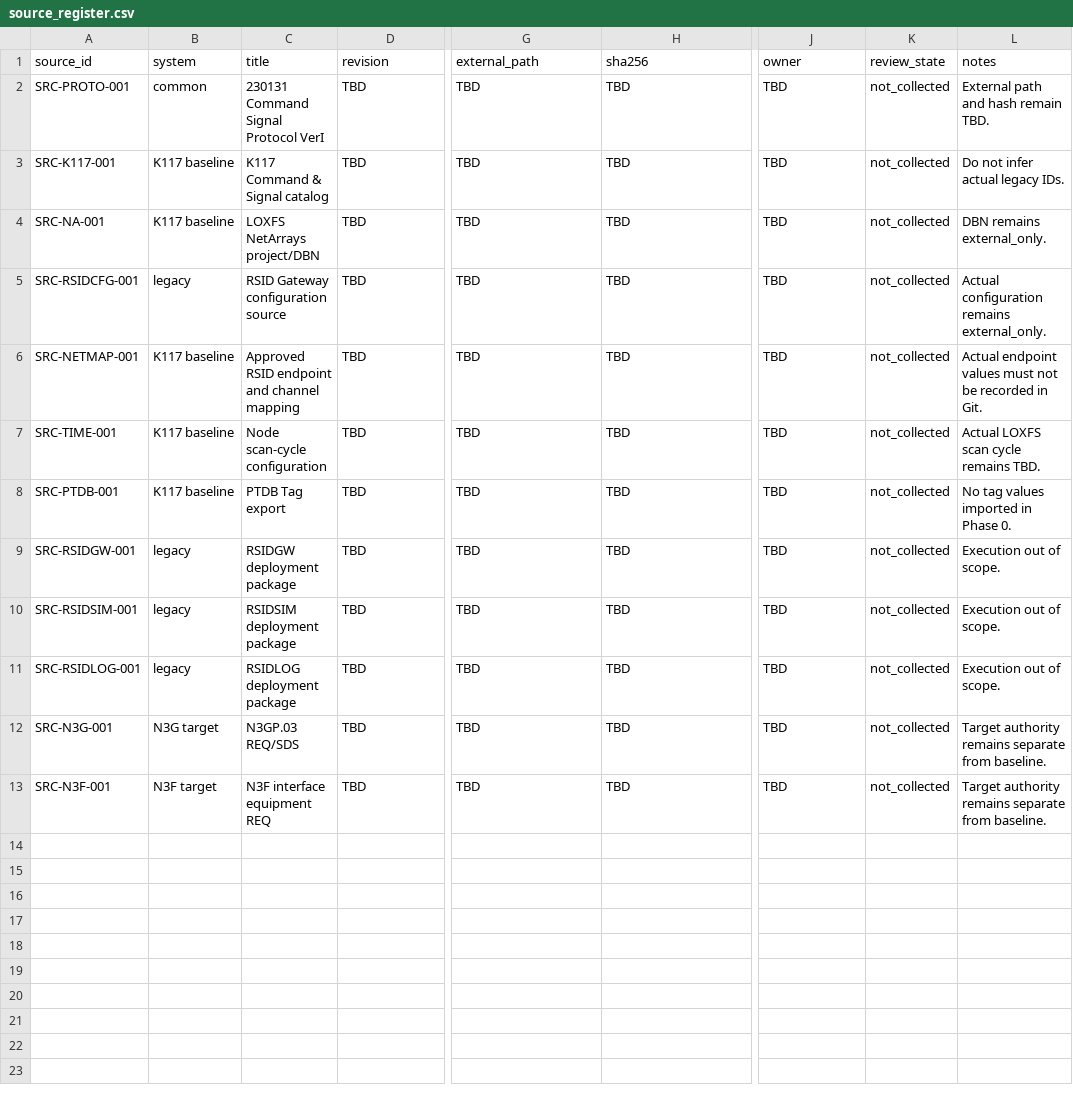
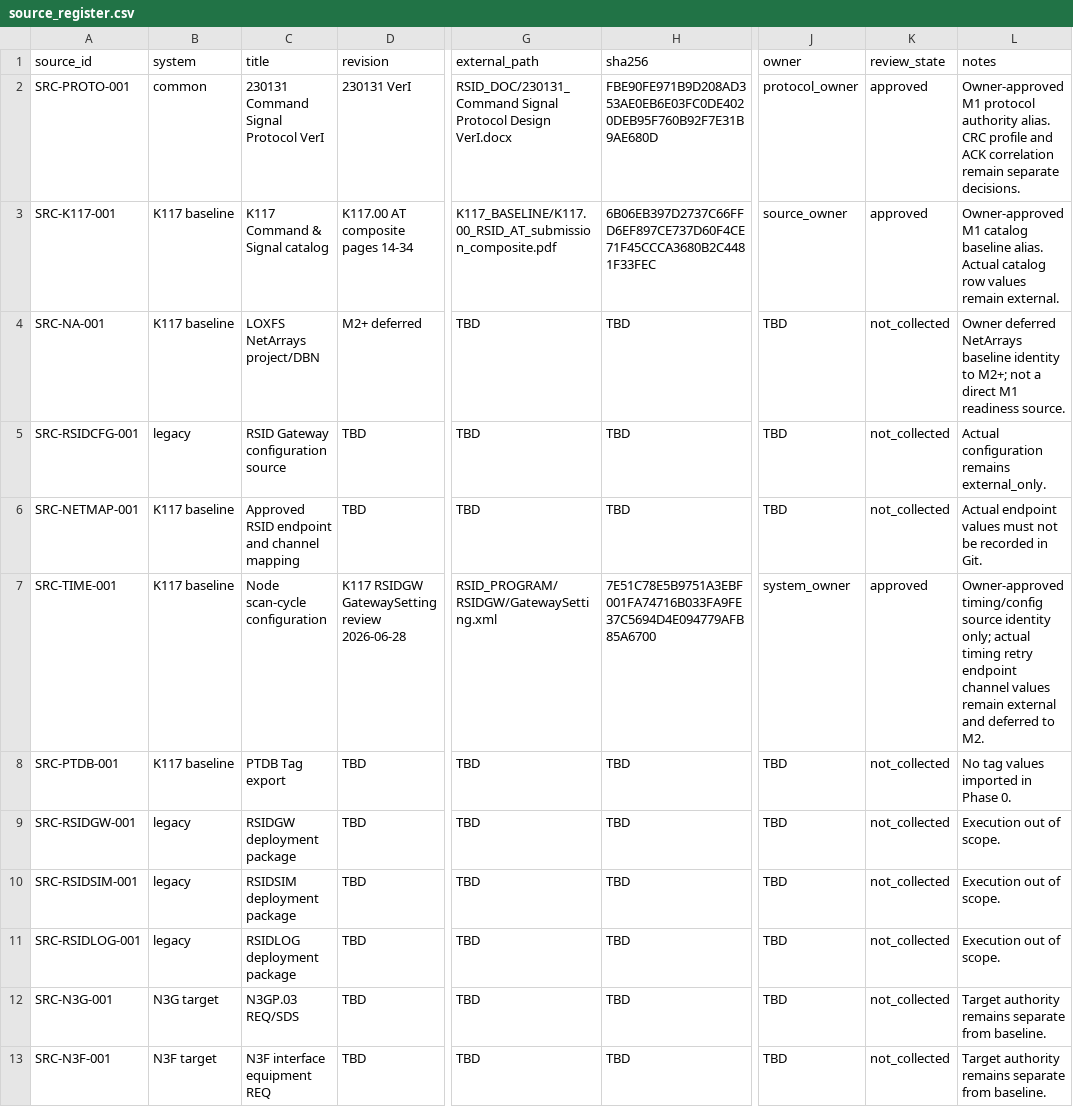
Before and after one commit to esj1123/LOXFS_CMD_SIG, a CSV file: references/source_register.csv, drawn as a sheet; only a part is shown, gaps mark what is left out; the diff names each change by its address in the sheet, - before the commit and + after, or states it on an @@ line.

```diff
--- a/references/source_register.csv
+++ b/references/source_register.csv
-D2 (revision): TBD
+D2 (revision): 230131 VerI
-G2 (external_path): TBD
+G2 (external_path): RSID_DOC/230131_Command Signal Protocol Design VerI.docx
-H2 (sha256): TBD
+H2 (sha256): FBE90FE971B9D208AD353AE0EB6E03FC0DE4020DEB95F760B92F7E31B9AE680D
-J2 (owner): TBD
+J2 (owner): protocol_owner
-K2:K3 (review_state): not_collected
+K2:K3 (review_state): approved
-L2 (notes): External path and hash remain TBD.
+L2 (notes): Owner-approved M1 protocol authority alias. CRC profile and ACK correlation remain separate decisions.
-D3 (revision): TBD
+D3 (revision): K117.00 AT composite pages 14-34
-G3 (external_path): TBD
+G3 (external_path): K117_BASELINE/K117.00_RSID_AT_submission_composite.pdf
-H3 (sha256): TBD
+H3 (sha256): 6B06EB397D2737C66FFD6EF897CE737D60F4CE71F45CCCA3680B2C4481F33FEC
-J3 (owner): TBD
+J3 (owner): source_owner
-L3 (notes): Do not infer actual legacy IDs.
+L3 (notes): Owner-approved M1 catalog baseline alias. Actual catalog row values remain external.
-D4 (revision): TBD
+D4 (revision): M2+ deferred
-L4 (notes): DBN remains external_only.
+L4 (notes): Owner deferred NetArrays baseline identity to M2+; not a direct M1 readiness source.
-D7 (revision): TBD
+D7 (revision): K117 RSIDGW GatewaySetting review 2026-06-28
-G7 (external_path): TBD
+G7 (external_path): RSID_PROGRAM/RSIDGW/GatewaySetting.xml
-H7 (sha256): TBD
+H7 (sha256): 7E51C78E5B9751A3EBF001FA74716B033FA9FE37C5694D4E094779AFB85A6700
-J7 (owner): TBD
+J7 (owner): system_owner
-K7 (review_state): not_collected
+K7 (review_state): approved
-L7 (notes): Actual LOXFS scan cycle remains TBD.
+L7 (notes): Owner-approved timing/config source identity only; actual timing retry endpoint channel values remain external and deferred to M2.
```
Also changed, not shown: references/decision_register.csv, 24 other files.
